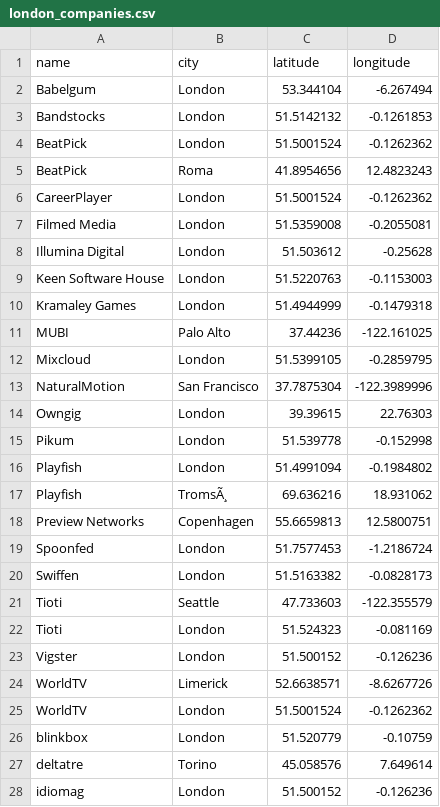
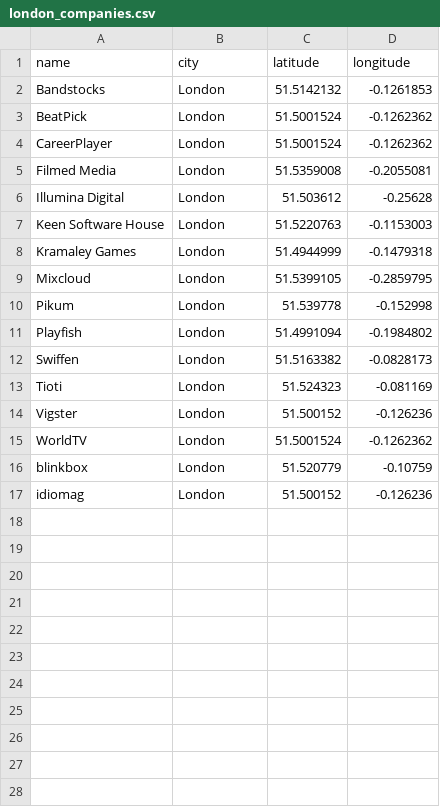
Before and after one commit to Yoith/GeoSpatial-Data-Project, a CSV file: data/london_companies.csv, drawn as a sheet.

```diff
--- a/data/london_companies.csv
+++ b/data/london_companies.csv
@@ -1,6 +1,4 @@
 name,city,latitude,longitude
-Babelgum,London,53.344104,-6.267494
 Bandstocks,London,51.5142132,-0.1261853
 BeatPick,London,51.5001524,-0.1262362
-BeatPick,Roma,41.8954656,12.4823243
 CareerPlayer,London,51.5001524,-0.1262362
@@ -10,19 +8,10 @@ Keen Software House,London,51.5220763,-0.1153003
 Kramaley Games,London,51.4944999,-0.1479318
-MUBI,Palo Alto,37.44236,-122.161025
 Mixcloud,London,51.5399105,-0.2859795
-NaturalMotion,San Francisco,37.7875304,-122.3989996
-Owngig,London,39.39615,22.76303
 Pikum,London,51.539778,-0.152998
 Playfish,London,51.4991094,-0.1984802
-Playfish,TromsÃ¸,69.636216,18.931062
-Preview Networks,Copenhagen,55.6659813,12.5800751
-Spoonfed,London,51.7577453,-1.2186724
 Swiffen,London,51.5163382,-0.0828173
-Tioti,Seattle,47.733603,-122.355579
 Tioti,London,51.524323,-0.081169
 Vigster,London,51.500152,-0.126236
-WorldTV,Limerick,52.6638571,-8.6267726
 WorldTV,London,51.5001524,-0.1262362
 blinkbox,London,51.520779,-0.10759
-deltatre,Torino,45.058576,7.649614
 idiomag,London,51.500152,-0.126236
```
Also changed, not shown: 2 other files.
